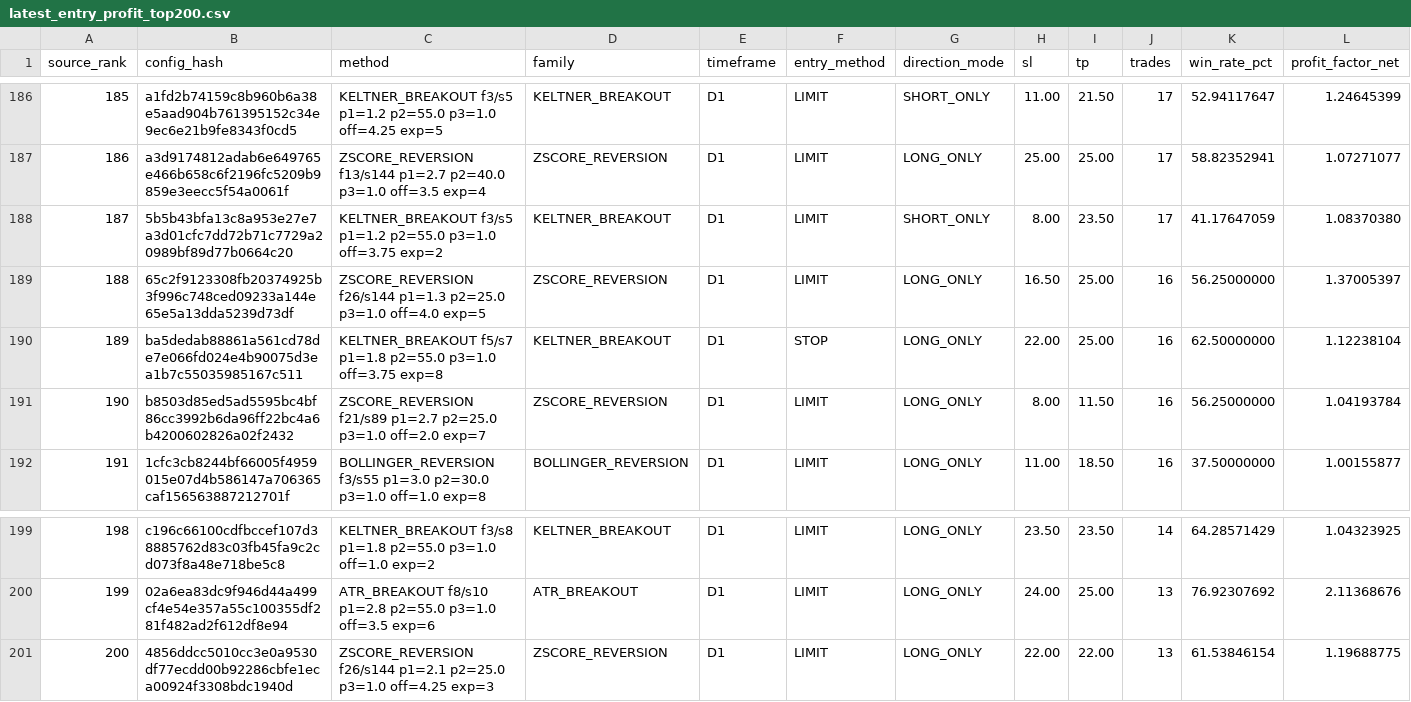
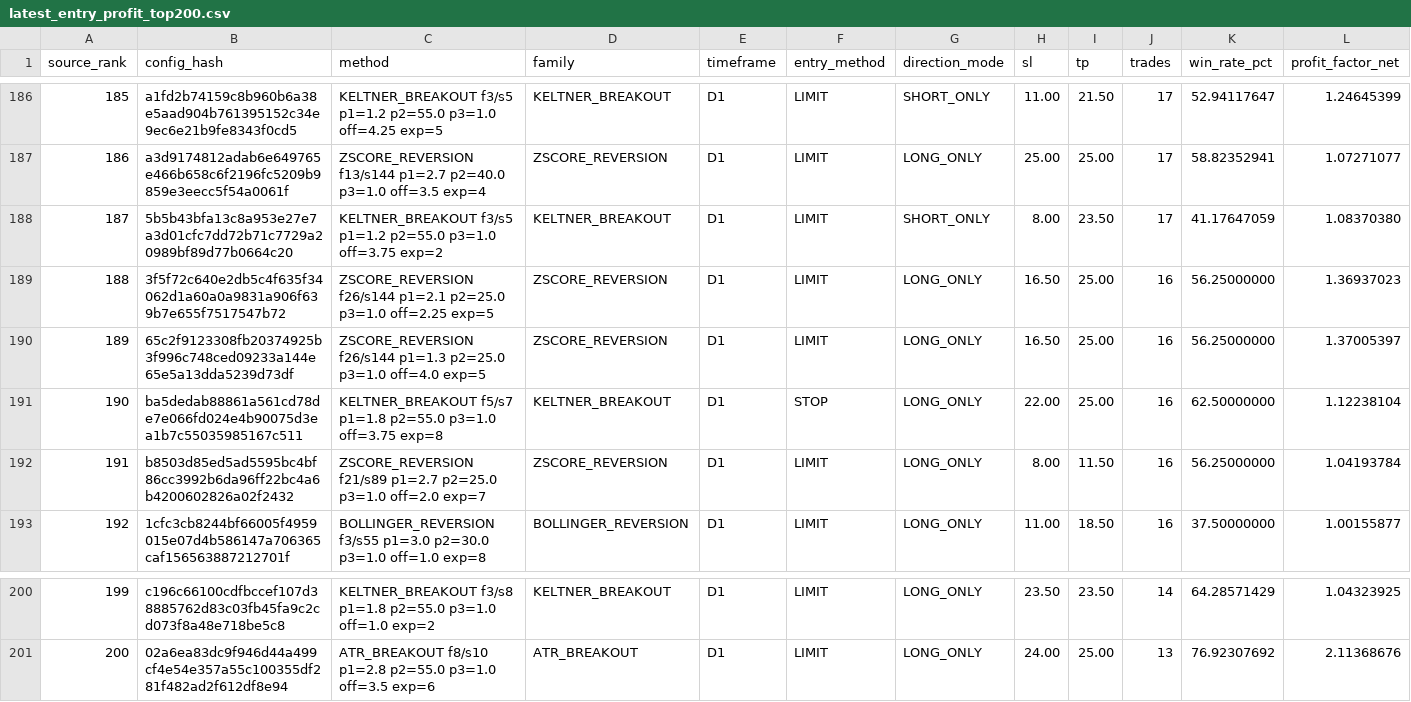
Before and after one commit to copytolive/rwa, a CSV file: backtest/gold24/runtime_v11/latest_entry_profit_top200.csv, drawn as a sheet; only a part is shown, gaps mark what is left out; removed rows and columns are numbered as before the commit, all else as after; rows hold the shown columns only; the diff names each change by its address in the sheet, - before the commit and + after, or states it on an @@ line.

Commit message:
chore(gold24): publish compact v11 rankings + strict usd report [skip ci]

```diff
--- a/backtest/gold24/runtime_v11/latest_entry_profit_top200.csv
+++ b/backtest/gold24/runtime_v11/latest_entry_profit_top200.csv
+row 189: 188 | 3f5f72c640e2db5c4f635f34062d1a60a0a9831a906f639b7e655f7517547b72 | ZSCORE_REVERSION f26/s144 p1=2.1 p2=25.0 p3=1.0 off=2.25 exp=5 | ZSCORE_REVERSION | D1 | LIMIT | LONG_ONLY | 16.50 | 25.00 | 16 | 56.25000000 | 1.36937023
@@ column A (source_rank) renumbered between rows 190 and 201 @@
-row 201: 200 | 4856ddcc5010cc3e0a9530df77ecdd00b92286cbfe1eca00924f3308bdc1940d | ZSCORE_REVERSION f26/s144 p1=2.1 p2=25.0 p3=1.0 off=4.25 exp=3 | ZSCORE_REVERSION | D1 | LIMIT | LONG_ONLY | 22.00 | 22.00 | 13 | 61.53846154 | 1.19688775
```
Also changed, not shown: backtest/gold24/runtime_v11/latest_profit_top200.csv, 4 other files.
